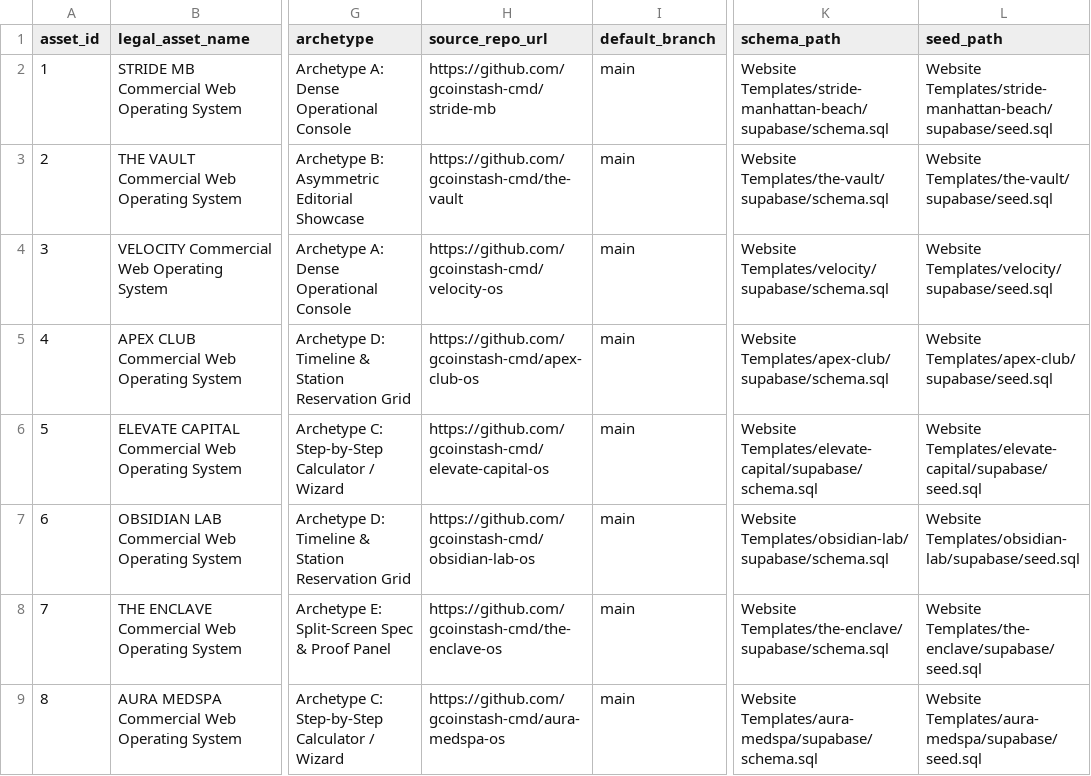
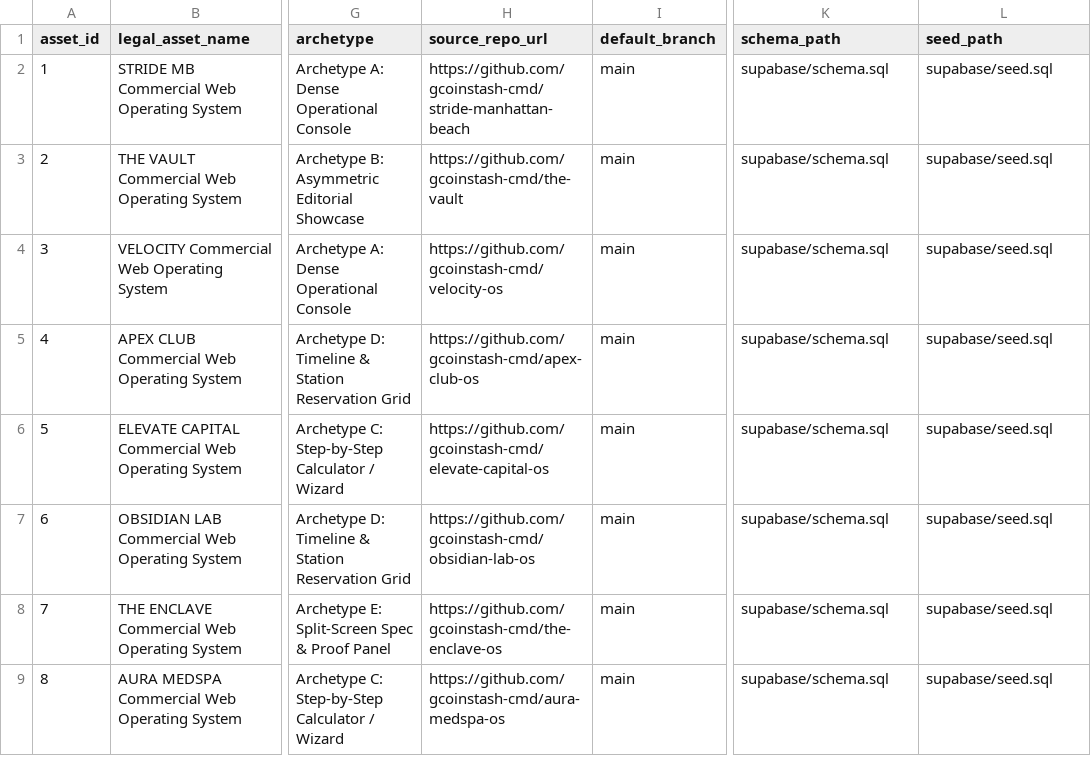
Before and after one commit to gcoinstash-cmd/aura-and-grid-showroom, a CSV file: APA_SCHEDULE_A.csv, drawn as a sheet; only a part is shown, gaps mark what is left out; the diff covers the shown part only; the diff names each change by its address in the sheet, - before the commit and + after, or states it on an @@ line.

Commit message:
feat(diligence): update Schedule A relative paths, Stride repo link, and 18-package expanded SBOM

```diff
--- a/APA_SCHEDULE_A.csv
+++ b/APA_SCHEDULE_A.csv
-H2 (source_repo_url): https://github.com/gcoinstash-cmd/stride-mb
+H2 (source_repo_url): https://github.com/gcoinstash-cmd/stride-manhattan-beach
-K2 (schema_path): Website Templates/stride-manhattan-beach/supabase/schema.sql
+K2 (schema_path): supabase/schema.sql
-L2 (seed_path): Website Templates/stride-manhattan-beach/supabase/seed.sql
+L2 (seed_path): supabase/seed.sql
-K3 (schema_path): Website Templates/the-vault/supabase/schema.sql
+K3 (schema_path): supabase/schema.sql
-L3 (seed_path): Website Templates/the-vault/supabase/seed.sql
+L3 (seed_path): supabase/seed.sql
-K4 (schema_path): Website Templates/velocity/supabase/schema.sql
+K4 (schema_path): supabase/schema.sql
-L4 (seed_path): Website Templates/velocity/supabase/seed.sql
+L4 (seed_path): supabase/seed.sql
-K5 (schema_path): Website Templates/apex-club/supabase/schema.sql
+K5 (schema_path): supabase/schema.sql
-L5 (seed_path): Website Templates/apex-club/supabase/seed.sql
+L5 (seed_path): supabase/seed.sql
-K6 (schema_path): Website Templates/elevate-capital/supabase/schema.sql
+K6 (schema_path): supabase/schema.sql
-L6 (seed_path): Website Templates/elevate-capital/supabase/seed.sql
+L6 (seed_path): supabase/seed.sql
-K7 (schema_path): Website Templates/obsidian-lab/supabase/schema.sql
+K7 (schema_path): supabase/schema.sql
-L7 (seed_path): Website Templates/obsidian-lab/supabase/seed.sql
+L7 (seed_path): supabase/seed.sql
-K8 (schema_path): Website Templates/the-enclave/supabase/schema.sql
+K8 (schema_path): supabase/schema.sql
-L8 (seed_path): Website Templates/the-enclave/supabase/seed.sql
+L8 (seed_path): supabase/seed.sql
-K9 (schema_path): Website Templates/aura-medspa/supabase/schema.sql
+K9 (schema_path): supabase/schema.sql
-L9 (seed_path): Website Templates/aura-medspa/supabase/seed.sql
+L9 (seed_path): supabase/seed.sql
```
Also changed, not shown: 154 edited cells elsewhere in this file, docs/APA_SCHEDULE_A.csv, 6 other files.
